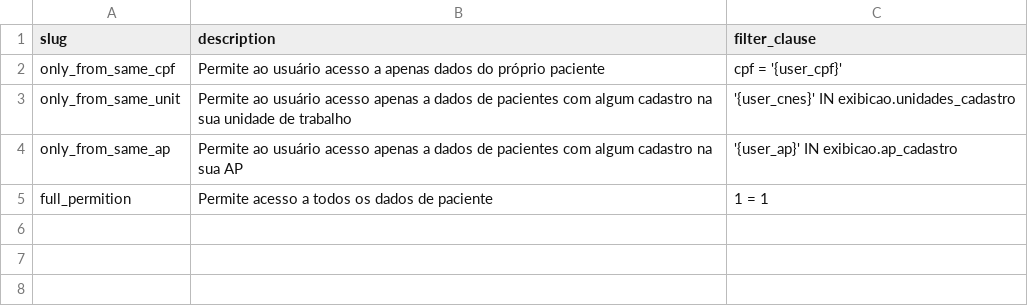
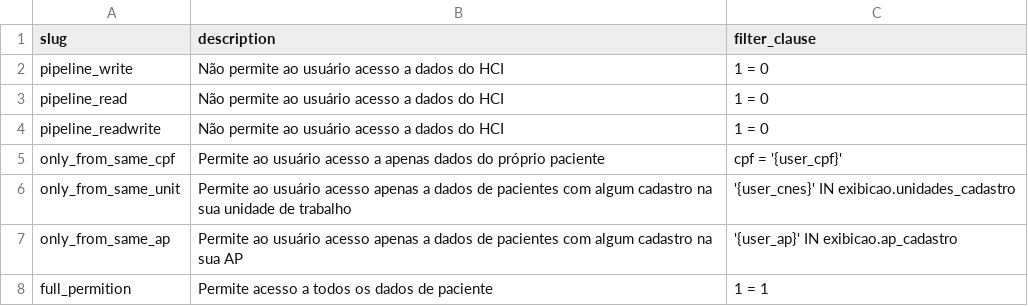
Before and after one commit to prefeitura-rio/historico-clinico-integrado, a CSV file: data/permition.csv, drawn as a sheet; the diff names each change by its address in the sheet, - before the commit and + after, or states it on an @@ line.

```diff
--- a/data/permition.csv
+++ b/data/permition.csv
+row 2: pipeline_write | Não permite ao usuário acesso a dados do HCI | 1 = 0
+row 3: pipeline_read | Não permite ao usuário acesso a dados do HCI | 1 = 0
+row 4: pipeline_readwrite | Não permite ao usuário acesso a dados do HCI | 1 = 0
```
Also changed, not shown: data/systemrole.csv, 3 other files.
